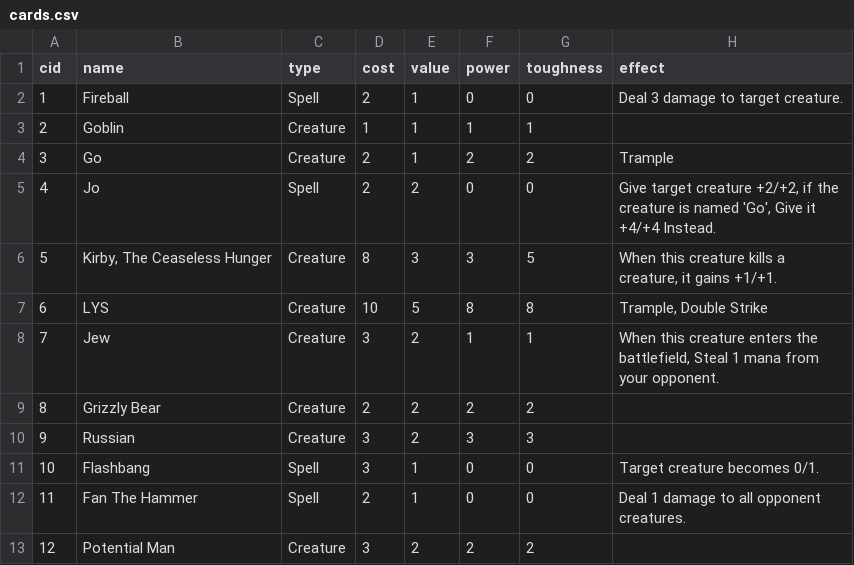
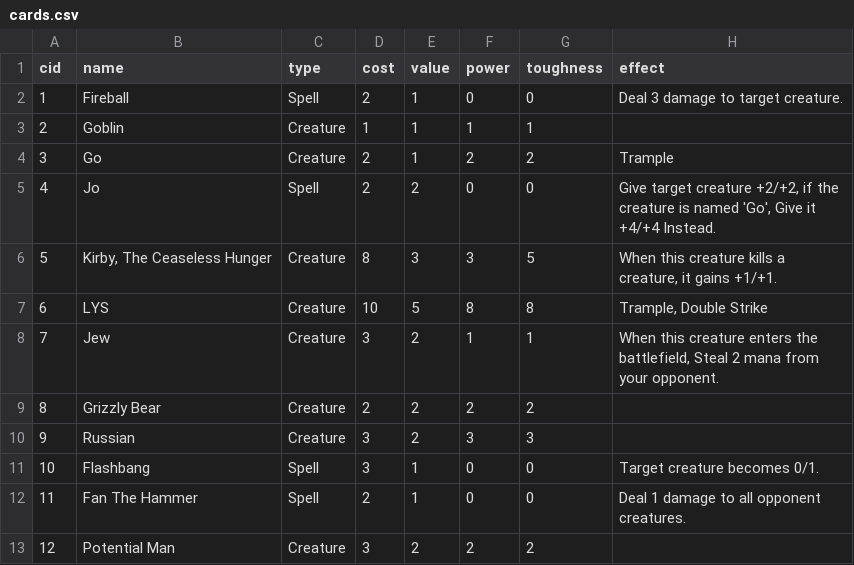
Before and after one commit to Innumii/speedcardgame, a CSV file: cards/cards.csv, drawn as a sheet; only a part is shown.

Commit message:
battle phase mechanics work (evergreen untested)

```diff
--- a/cards/cards.csv
+++ b/cards/cards.csv
@@ -7,3 +7,3 @@ cid,name,type,cost,value,power,toughness,effect
 6,LYS,Creature,10,5,8,8,"Trample, Double Strike"
-7,Jew,Creature,3,2,1,1,"When this creature enters the battlefield, Steal 1 mana from your opponent."
+7,Jew,Creature,3,2,1,1,"When this creature enters the battlefield, Steal 2 mana from your opponent."
 8,Grizzly Bear,Creature,2,2,2,2,
```
Also changed, not shown: 4 other files.
